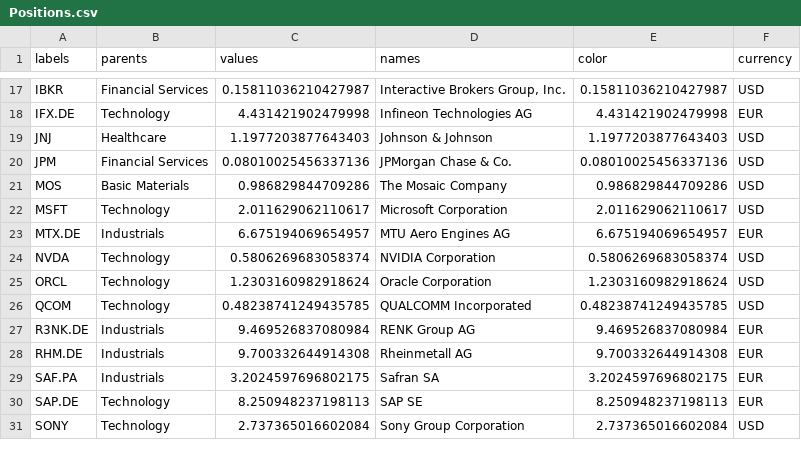
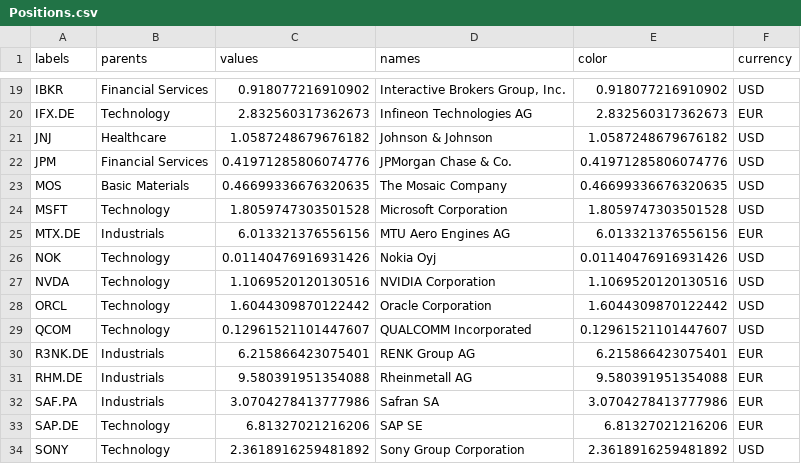
Before and after one commit to ast-robo-y/mccef-interactive-web, a CSV file: data/Positions.csv, drawn as a sheet; only a part is shown, gaps mark what is left out; addresses are those after the commit; the diff covers the shown part only; the diff names each change by its address in the sheet, - before the commit and + after, or states it on an @@ line.

```diff
--- a/data/Positions.csv
+++ b/data/Positions.csv
-C19 (values): 0.15811036210427987
+C19 (values): 0.918077216910902
-E19 (color): 0.15811036210427987
+E19 (color): 0.918077216910902
-C20 (values): 4.431421902479998
+C20 (values): 2.832560317362673
-E20 (color): 4.431421902479998
+E20 (color): 2.832560317362673
-C21 (values): 1.1977203877643403
+C21 (values): 1.0587248679676182
-E21 (color): 1.1977203877643403
+E21 (color): 1.0587248679676182
-C22 (values): 0.08010025456337136
+C22 (values): 0.41971285806074776
-E22 (color): 0.08010025456337136
+E22 (color): 0.41971285806074776
-C23 (values): 0.986829844709286
+C23 (values): 0.46699336676320635
-E23 (color): 0.986829844709286
+E23 (color): 0.46699336676320635
-C24 (values): 2.011629062110617
+C24 (values): 1.8059747303501528
-E24 (color): 2.011629062110617
+E24 (color): 1.8059747303501528
-C25 (values): 6.675194069654957
+C25 (values): 6.013321376556156
-E25 (color): 6.675194069654957
+E25 (color): 6.013321376556156
+row 26: NOK | Technology | 0.01140476916931426 | Nokia Oyj | 0.01140476916931426 | USD
-C27 (values): 0.5806269683058374
+C27 (values): 1.1069520120130516
-E27 (color): 0.5806269683058374
+E27 (color): 1.1069520120130516
-C28 (values): 1.2303160982918624
+C28 (values): 1.6044309870122442
-E28 (color): 1.2303160982918624
+E28 (color): 1.6044309870122442
-C29 (values): 0.48238741249435785
+C29 (values): 0.12961521101447607
-E29 (color): 0.48238741249435785
+E29 (color): 0.12961521101447607
-C30 (values): 9.469526837080984
+C30 (values): 6.215866423075401
-E30 (color): 9.469526837080984
+E30 (color): 6.215866423075401
-C31 (values): 9.700332644914308
+C31 (values): 9.580391951354088
-E31 (color): 9.700332644914308
+E31 (color): 9.580391951354088
-C32 (values): 3.2024597696802175
+C32 (values): 3.0704278413777986
-E32 (color): 3.2024597696802175
+E32 (color): 3.0704278413777986
-C33 (values): 8.250948237198113
+C33 (values): 6.81327021216206
-E33 (color): 8.250948237198113
+E33 (color): 6.81327021216206
-C34 (values): 2.737365016602084
+C34 (values): 2.3618916259481892
-E34 (color): 2.737365016602084
+E34 (color): 2.3618916259481892
```
Also changed, not shown: 2 added rows and 42 edited cells elsewhere in this file, data/1fund.csv, data/3funds.csv, 3 other files.
